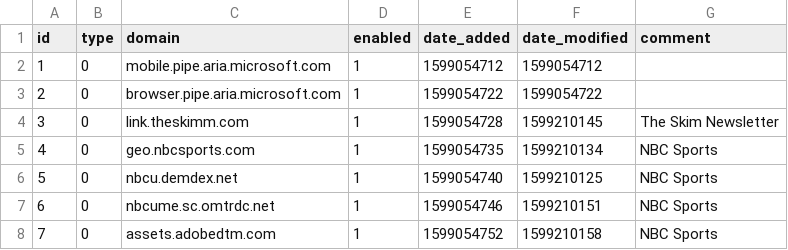
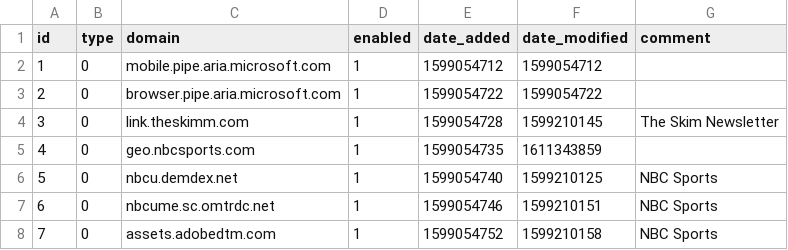
Before and after one commit to Greg2dot0/my-pihole-lists, a CSV file: domainlist.csv, drawn as a sheet; only a part is shown.

Commit message:
Updated January 22, 2021  3:00PM

```diff
--- a/domainlist.csv
+++ b/domainlist.csv
@@ -4,3 +4,3 @@ id,type,domain,enabled,date_added,date_modified,comment
 3,0,link.theskimm.com,1,1599054728,1599210145,"The Skim Newsletter"
-4,0,geo.nbcsports.com,1,1599054735,1599210134,"NBC Sports"
+4,0,geo.nbcsports.com,1,1599054735,1611343859,
 5,0,nbcu.demdex.net,1,1599054740,1599210125,"NBC Sports"
```
